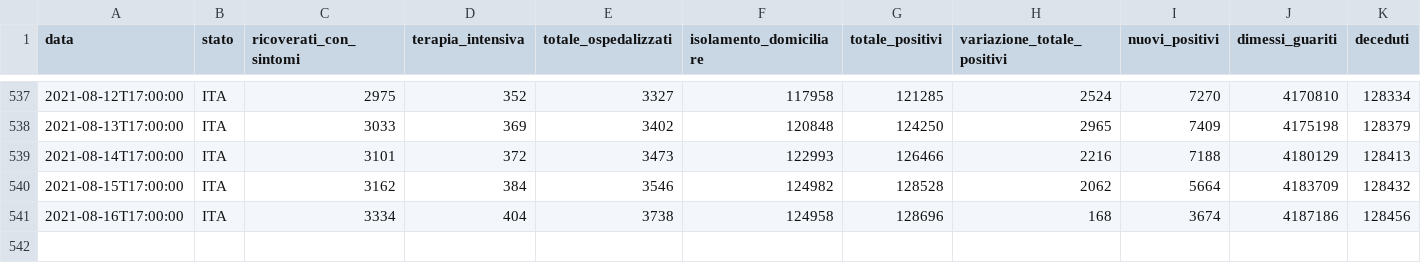
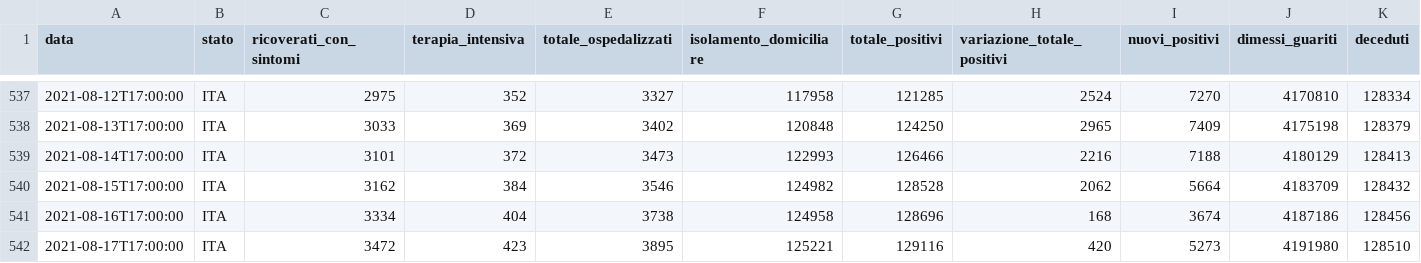
Before and after one commit to mattebit/covid19-Italy-stats, a CSV file: dpc-covid19-ita-andamento-nazionale.csv, drawn as a sheet; only a part is shown, gaps mark what is left out; rows hold the shown columns only; the diff names each change by its address in the sheet, - before the commit and + after, or states it on an @@ line.

Commit message:
Auto new data gather and graphs update

```diff
--- a/dpc-covid19-ita-andamento-nazionale.csv
+++ b/dpc-covid19-ita-andamento-nazionale.csv
+row 542: 2021-08-17T17:00:00 | ITA | 3472 | 423 | 3895 | 125221 | 129116 | 420 | 5273 | 4191980 | 128510
```
Also changed, not shown: 19 other files.
